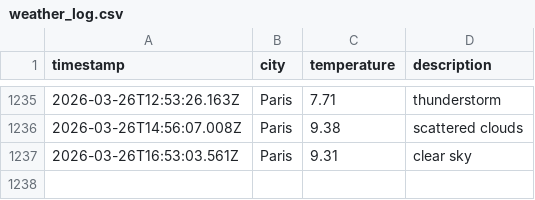
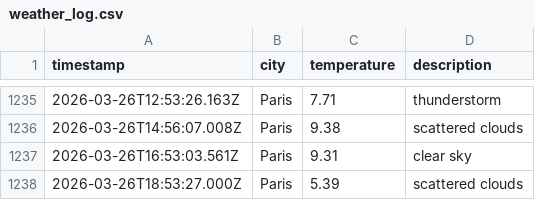
Before and after one commit to LeanneCodes/weather-ops, a CSV file: data/weather_log.csv, drawn as a sheet; only a part is shown, gaps mark what is left out.

```diff
--- a/data/weather_log.csv
+++ b/data/weather_log.csv
@@ -1237 +1237,2 @@ timestamp,city,temperature,description
 2026-03-26T16:53:03.561Z,Paris,9.31,clear sky
+2026-03-26T18:53:27.000Z,Paris,5.39,scattered clouds
```
Also changed, not shown: 1 other file.
